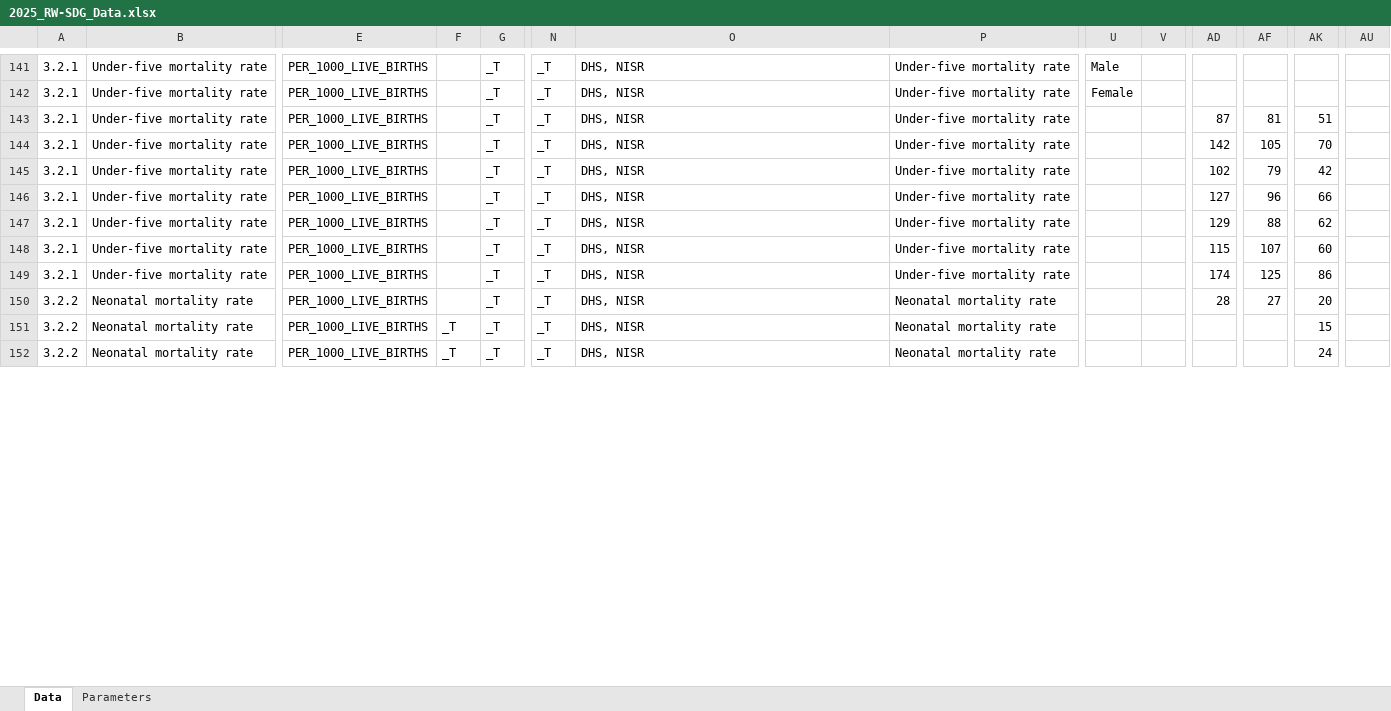
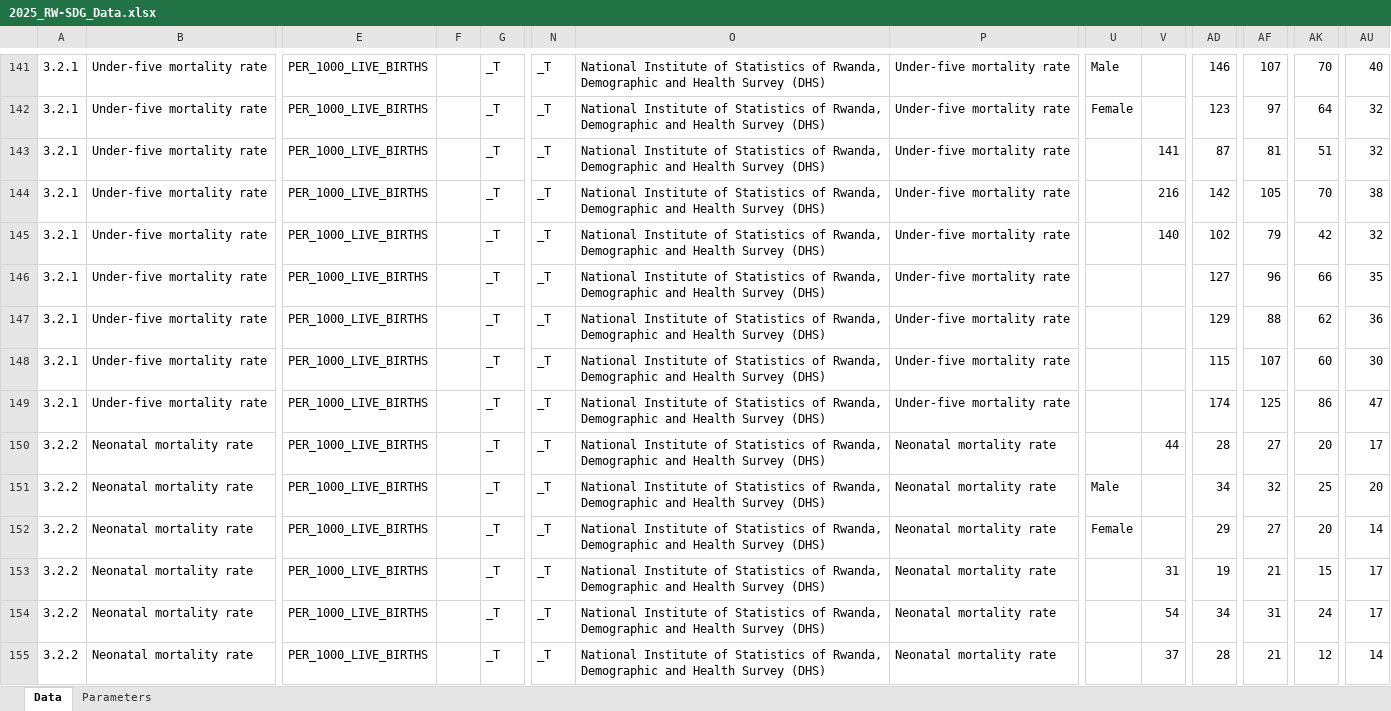
Before and after one commit to sustainabledevelopment-rwanda/sdg-data-rwanda, an Excel workbook: data/2025_RW-SDG_Data.xlsx, sheet Data, drawn as a sheet; only a part is shown, gaps mark what is left out; values as stored, in another font and other column widths than the file's, no borders; addresses are those after the commit; rows hold the shown columns only; the diff covers the shown part only; the diff names each change by its address in the sheet, - before the commit and + after, or states it on an @@ line.

```diff
--- a/data/2025_RW-SDG_Data.xlsx (sheet Data)
+++ b/data/2025_RW-SDG_Data.xlsx (sheet Data)
-O141:O150: DHS, NISR
+O141:O150: National Institute of Statistics of Rwanda, Demographic and Health Survey (DHS)
-AD141: (empty)
+AD141: 146
-AF141: (empty)
+AF141: 107
-AK141: (empty)
+AK141: 70
-AU141: (empty)
+AU141: 40
-AD142: (empty)
+AD142: 123
-AF142: (empty)
+AF142: 97
-AK142: (empty)
+AK142: 64
-AU142:AU143: (empty)
+AU142:AU143: 32
-V143: (empty)
+V143: 141
-V144: (empty)
+V144: 216
-AU144: (empty)
+AU144: 38
-V145: (empty)
+V145: 140
-AU145: (empty)
+AU145: 32
-AU146: (empty)
+AU146: 35
-AU147: (empty)
+AU147: 36
-AU148: (empty)
+AU148: 30
-AU149: (empty)
+AU149: 47
-V150: (empty)
+V150: 44
-AU150: (empty)
+AU150: 17
+row 151: 3.2.2 | Neonatal mortality rate | PER_1000_LIVE_BIRTHS |  | _T | _T | National Institute of Statistics of Rwanda, Demographic and Health Survey (DHS) | Neonatal mortality rate | Male |  | 34 | 32 | 25 | 20
+row 152: 3.2.2 | Neonatal mortality rate | PER_1000_LIVE_BIRTHS |  | _T | _T | National Institute of Statistics of Rwanda, Demographic and Health Survey (DHS) | Neonatal mortality rate | Female |  | 29 | 27 | 20 | 14
-F153:F154: _T
+F153:F154: (empty)
-O153:O154: DHS, NISR
+O153:O154: National Institute of Statistics of Rwanda, Demographic and Health Survey (DHS)
-V153: (empty)
+V153: 31
-AD153: (empty)
+AD153: 19
-AF153: (empty)
+AF153: 21
-AU153:AU154: (empty)
+AU153:AU154: 17
-V154: (empty)
+V154: 54
-AD154: (empty)
+AD154: 34
-AF154: (empty)
+AF154: 31
+row 155: 3.2.2 | Neonatal mortality rate | PER_1000_LIVE_BIRTHS |  | _T | _T | National Institute of Statistics of Rwanda, Demographic and Health Survey (DHS) | Neonatal mortality rate |  | 37 | 28 | 21 | 12 | 14
```
Also changed, not shown: 6 added rows and 157 edited cells elsewhere in this sheet, 12 other files.
